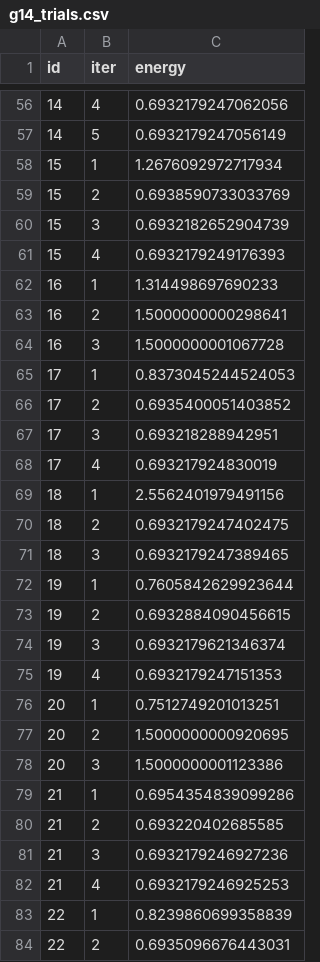
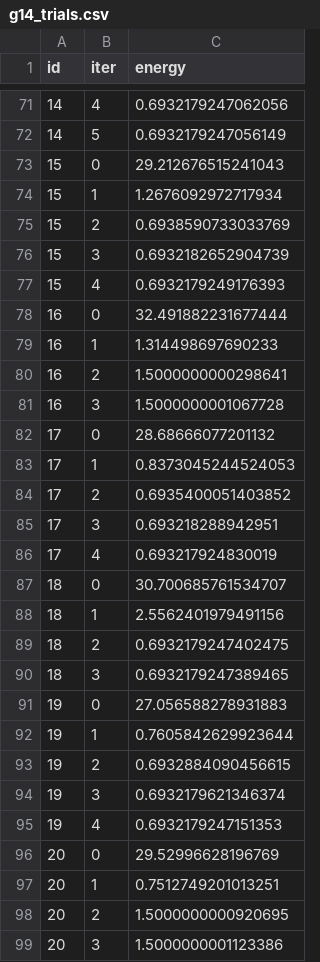
Before and after one commit to jfurches/nonlocalgames, a CSV file: data/g14_trials.csv, drawn as a sheet; only a part is shown, gaps mark what is left out; the shorter side is filled out with more unchanged rows; the diff covers the shown part only.

```diff
--- a/data/g14_trials.csv
+++ b/data/g14_trials.csv
@@ -57,2 +72,3 @@ id,iter,energy
 14,5,0.6932179247056149
+15,0,29.212676515241043
 15,1,1.2676092972717934
@@ -61,2 +77,3 @@ id,iter,energy
 15,4,0.6932179249176393
+16,0,32.491882231677444
 16,1,1.314498697690233
@@ -64,2 +81,3 @@ id,iter,energy
 16,3,1.5000000001067728
+17,0,28.68666077201132
 17,1,0.8373045244524053
@@ -68,2 +86,3 @@ id,iter,energy
 17,4,0.693217924830019
+18,0,30.700685761534707
 18,1,2.5562401979491156
@@ -71,2 +90,3 @@ id,iter,energy
 18,3,0.6932179247389465
+19,0,27.056588278931883
 19,1,0.7605842629923644
@@ -75,2 +95,3 @@ id,iter,energy
 19,4,0.6932179247151353
+20,0,29.52996628196769
 20,1,0.7512749201013251
```
Also changed, not shown: 44 added rows elsewhere in this file, data/g14_responses.csv, data/g14_win_rate.csv, 5 other files.
